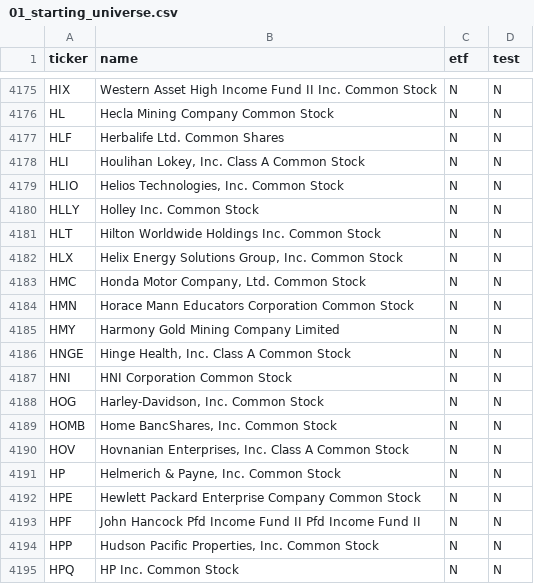
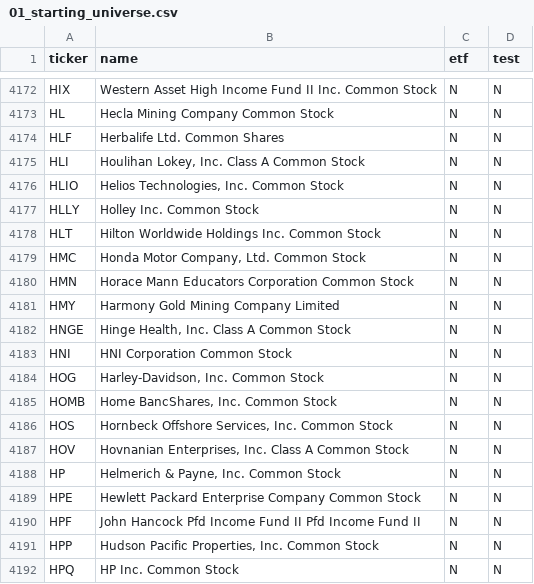
Before and after one commit to jtgeorge1970-tech/30-day-rocket-screen, a CSV file: output/01_starting_universe.csv, drawn as a sheet; only a part is shown, gaps mark what is left out; removed rows and columns are numbered as before the commit, all else as after; the diff covers the shown part only; the diff names each change by its address in the sheet, - before the commit and + after, or states it on an @@ line.

```diff
--- a/output/01_starting_universe.csv
+++ b/output/01_starting_universe.csv
-row 4182: HLX | Helix Energy Solutions Group, Inc. Common Stock | N | N
+row 4186: HOS | Hornbeck Offshore Services, Inc. Common Stock | N | N
```
Also changed, not shown: 1 added row and 4 removed rows elsewhere in this file, output/03_investable.csv, output/05_semifinalists.csv, 5 other files.
